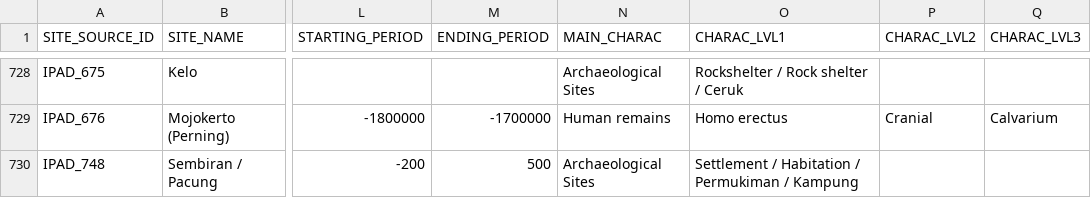
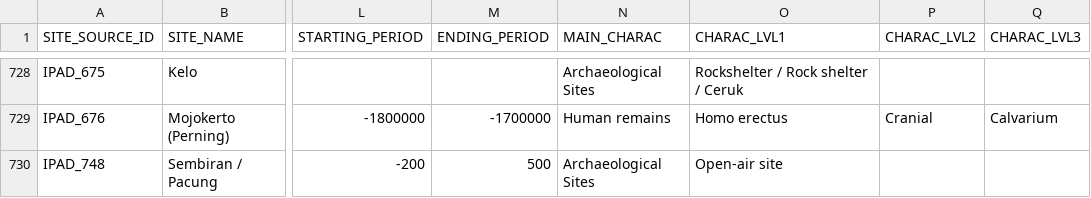
Before and after one commit to CataIvancov/IPAD_ArkeOpen, a CSV file: arke-platform/data/ipad-sites-combined.csv, drawn as a sheet; only a part is shown, gaps mark what is left out; the diff names each change by its address in the sheet, - before the commit and + after, or states it on an @@ line.

Commit message:
arke-platform/data/ipad-sites-combined.csv

```diff
--- a/arke-platform/data/ipad-sites-combined.csv
+++ b/arke-platform/data/ipad-sites-combined.csv
-O730 (CHARAC_LVL1): Settlement / Habitation / Permukiman / Kampung
+O730 (CHARAC_LVL1): Open-air site
```
